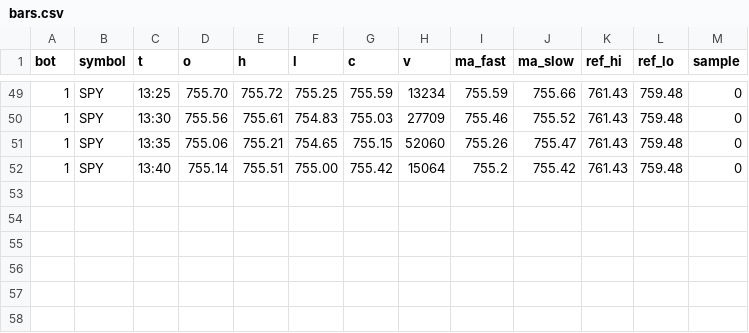
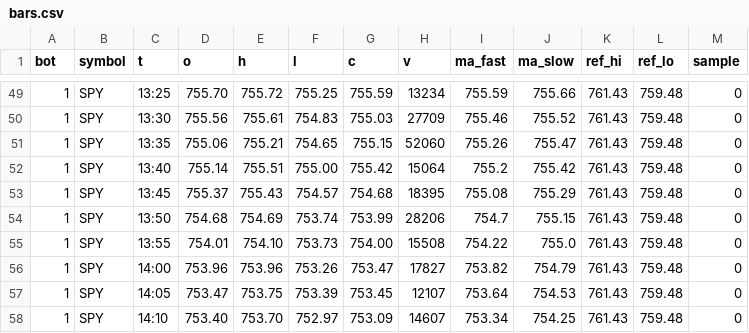
Before and after one commit to baseballbrayden13-crypto/Day-Trading-Bot, a CSV file: fleet_data/bars.csv, drawn as a sheet; only a part is shown, gaps mark what is left out; the diff names each change by its address in the sheet, - before the commit and + after, or states it on an @@ line.

```diff
--- a/fleet_data/bars.csv
+++ b/fleet_data/bars.csv
+row 53: 1 | SPY | 13:45 | 755.37 | 755.43 | 754.57 | 754.68 | 18395 | 755.08 | 755.29 | 761.43 | 759.48 | 0
+row 54: 1 | SPY | 13:50 | 754.68 | 754.69 | 753.74 | 753.99 | 28206 | 754.7 | 755.15 | 761.43 | 759.48 | 0
+row 55: 1 | SPY | 13:55 | 754.01 | 754.10 | 753.73 | 754.00 | 15508 | 754.22 | 755.0 | 761.43 | 759.48 | 0
+row 56: 1 | SPY | 14:00 | 753.96 | 753.96 | 753.26 | 753.47 | 17827 | 753.82 | 754.79 | 761.43 | 759.48 | 0
+row 57: 1 | SPY | 14:05 | 753.47 | 753.75 | 753.39 | 753.45 | 12107 | 753.64 | 754.53 | 761.43 | 759.48 | 0
+row 58: 1 | SPY | 14:10 | 753.40 | 753.70 | 752.97 | 753.09 | 14607 | 753.34 | 754.25 | 761.43 | 759.48 | 0
```
Also changed, not shown: fleet_data/guard.csv.
